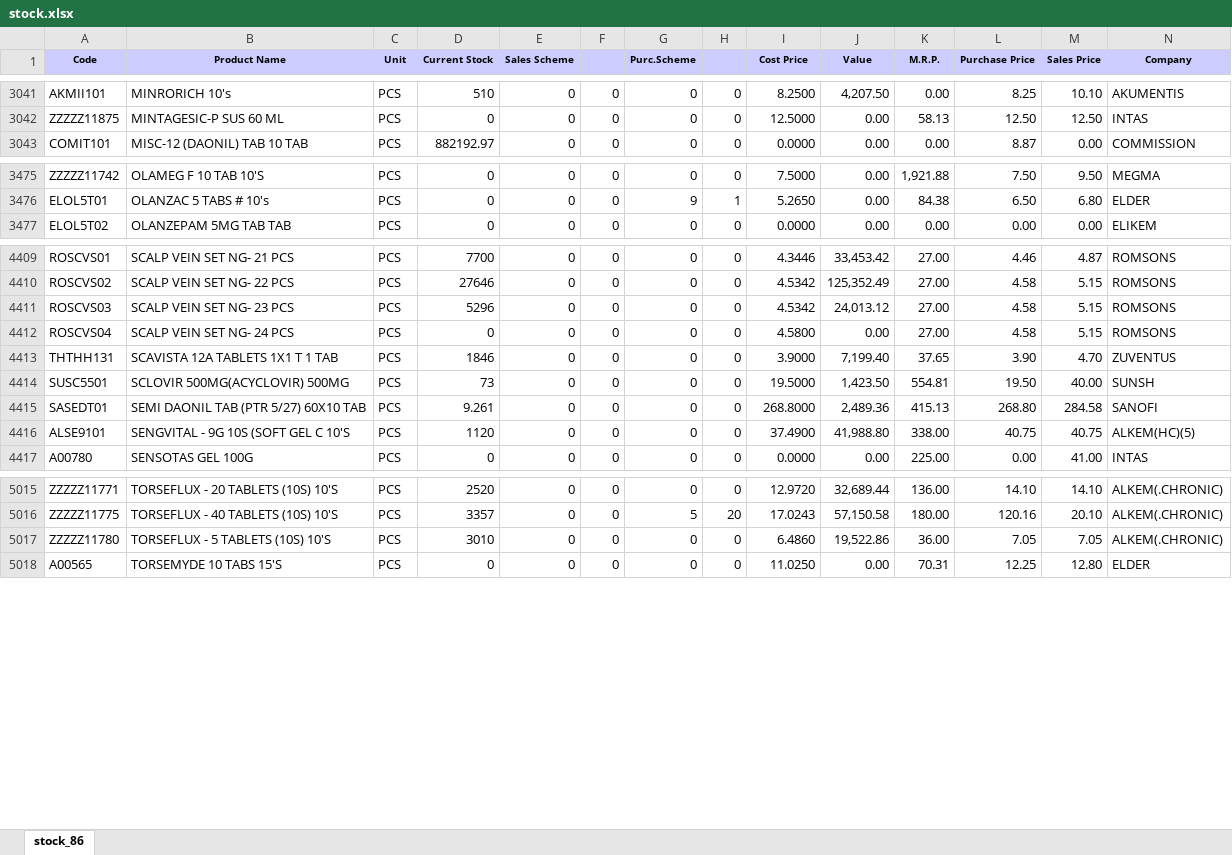
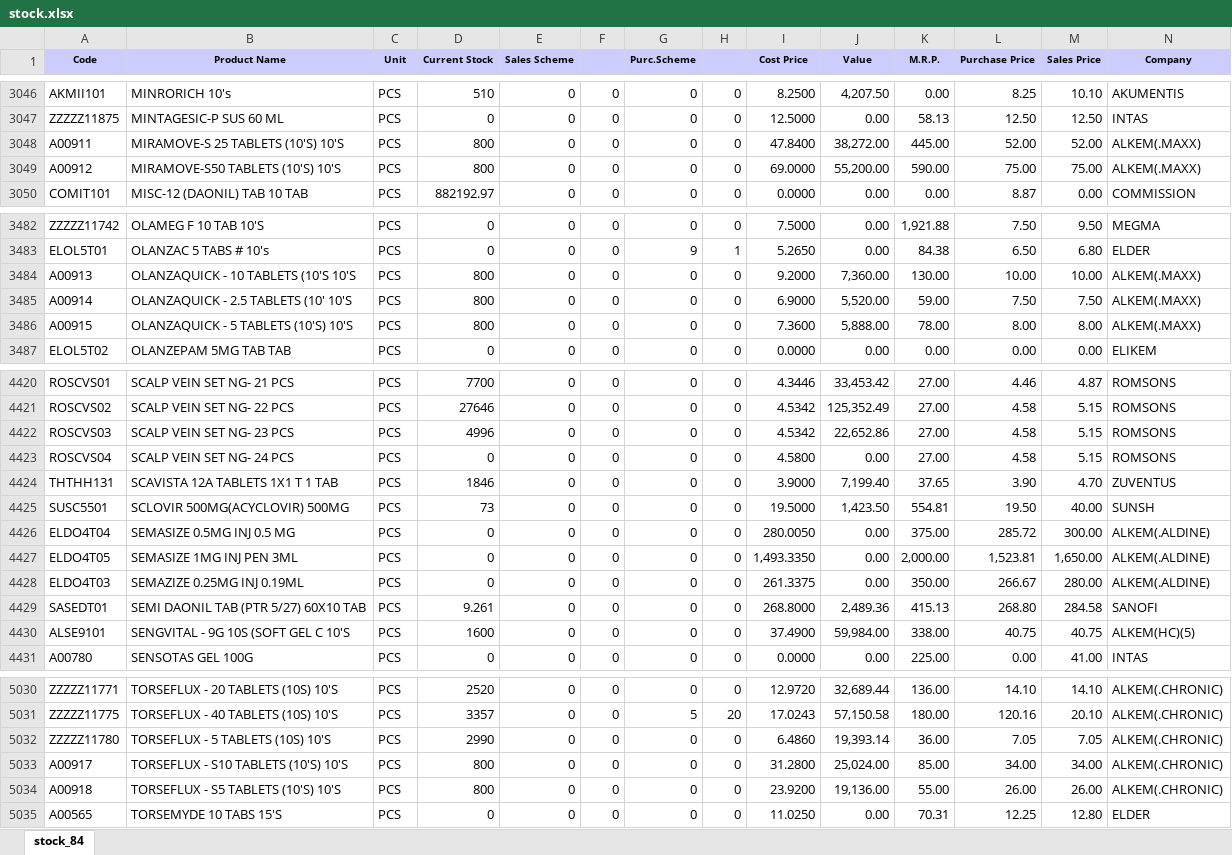
Before and after one commit to ishwarpharma/ishwarone, an Excel workbook: stock.xlsx, sheet stock_84, drawn as a sheet; only a part is shown, gaps mark what is left out; values as stored, in another font and other column widths than the file's, no borders; addresses are those after the commit; rows hold the shown columns only; the diff covers the shown part only; the diff names each change by its address in the sheet, - before the commit and + after, or states it on an @@ line.

```diff
--- a/stock.xlsx (sheet stock_84)
+++ b/stock.xlsx (sheet stock_84)
-sheet tab: stock_86
+sheet tab: stock_84
+row 3048: A00911 | MIRAMOVE-S 25 TABLETS (10'S) 10'S | PCS | 800 | 0 | 0 | 0 | 0 | 47.8400 | 38,272.00 | 445.00 | 52.00 | 52.00 | ALKEM(.MAXX)
+row 3049: A00912 | MIRAMOVE-S50 TABLETS (10'S) 10'S | PCS | 800 | 0 | 0 | 0 | 0 | 69.0000 | 55,200.00 | 590.00 | 75.00 | 75.00 | ALKEM(.MAXX)
+row 3484: A00913 | OLANZAQUICK - 10 TABLETS (10'S 10'S | PCS | 800 | 0 | 0 | 0 | 0 | 9.2000 | 7,360.00 | 130.00 | 10.00 | 10.00 | ALKEM(.MAXX)
+row 3485: A00914 | OLANZAQUICK - 2.5 TABLETS (10' 10'S | PCS | 800 | 0 | 0 | 0 | 0 | 6.9000 | 5,520.00 | 59.00 | 7.50 | 7.50 | ALKEM(.MAXX)
+row 3486: A00915 | OLANZAQUICK - 5 TABLETS (10'S) 10'S | PCS | 800 | 0 | 0 | 0 | 0 | 7.3600 | 5,888.00 | 78.00 | 8.00 | 8.00 | ALKEM(.MAXX)
-D4422 (Current Stock): 5296
+D4422 (Current Stock): 4996
-J4422 (Value): 24,013.12
+J4422 (Value): 22,652.86
+row 4426: ELDO4T04 | SEMASIZE 0.5MG INJ 0.5 MG | PCS | 0 | 0 | 0 | 0 | 0 | 280.0050 | 0.00 | 375.00 | 285.72 | 300.00 | ALKEM(.ALDINE)
+row 4427: ELDO4T05 | SEMASIZE 1MG INJ PEN 3ML | PCS | 0 | 0 | 0 | 0 | 0 | 1,493.3350 | 0.00 | 2,000.00 | 1,523.81 | 1,650.00 | ALKEM(.ALDINE)
+row 4428: ELDO4T03 | SEMAZIZE 0.25MG INJ 0.19ML | PCS | 0 | 0 | 0 | 0 | 0 | 261.3375 | 0.00 | 350.00 | 266.67 | 280.00 | ALKEM(.ALDINE)
-D4430 (Current Stock): 1120
+D4430 (Current Stock): 1600
-J4430 (Value): 41,988.80
+J4430 (Value): 59,984.00
-D5032 (Current Stock): 3010
+D5032 (Current Stock): 2990
-J5032 (Value): 19,522.86
+J5032 (Value): 19,393.14
+row 5033: A00917 | TORSEFLUX - S10 TABLETS (10'S) 10'S | PCS | 800 | 0 | 0 | 0 | 0 | 31.2800 | 25,024.00 | 85.00 | 34.00 | 34.00 | ALKEM(.CHRONIC)
+row 5034: A00918 | TORSEFLUX - S5 TABLETS (10'S) 10'S | PCS | 800 | 0 | 0 | 0 | 0 | 23.9200 | 19,136.00 | 55.00 | 26.00 | 26.00 | ALKEM(.CHRONIC)
```
Also changed, not shown: 9 added rows, 1 removed row and 1293 edited cells elsewhere in this sheet.
